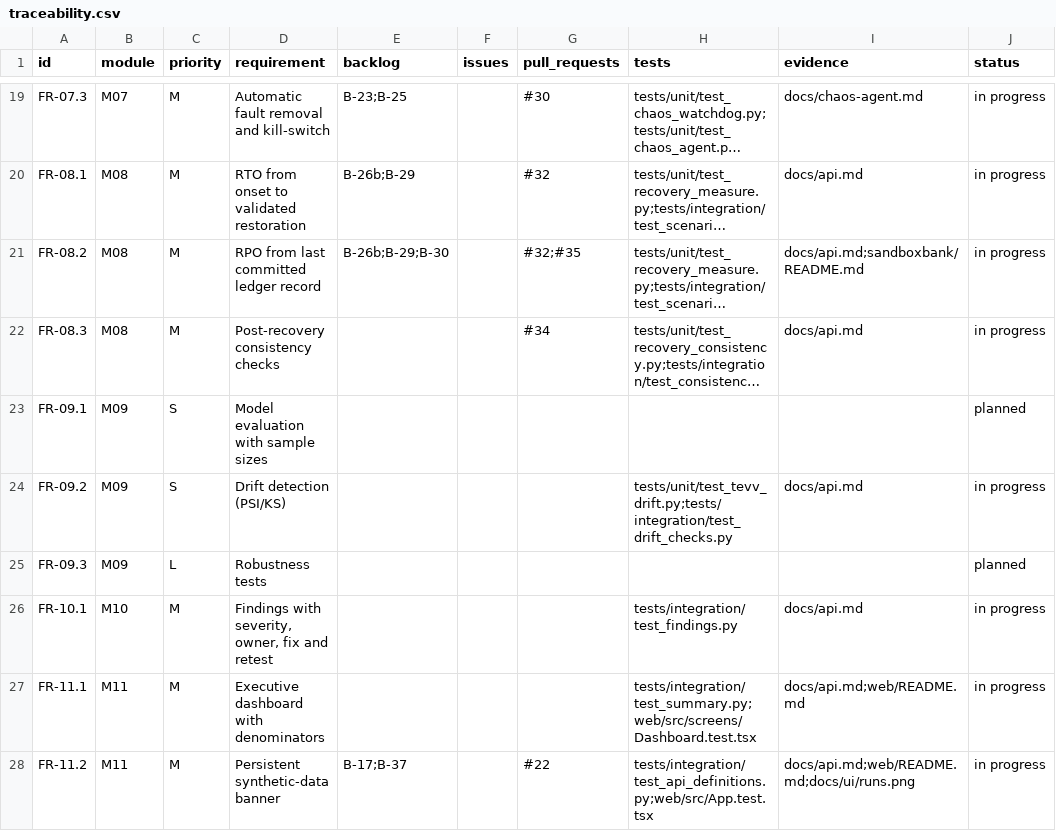
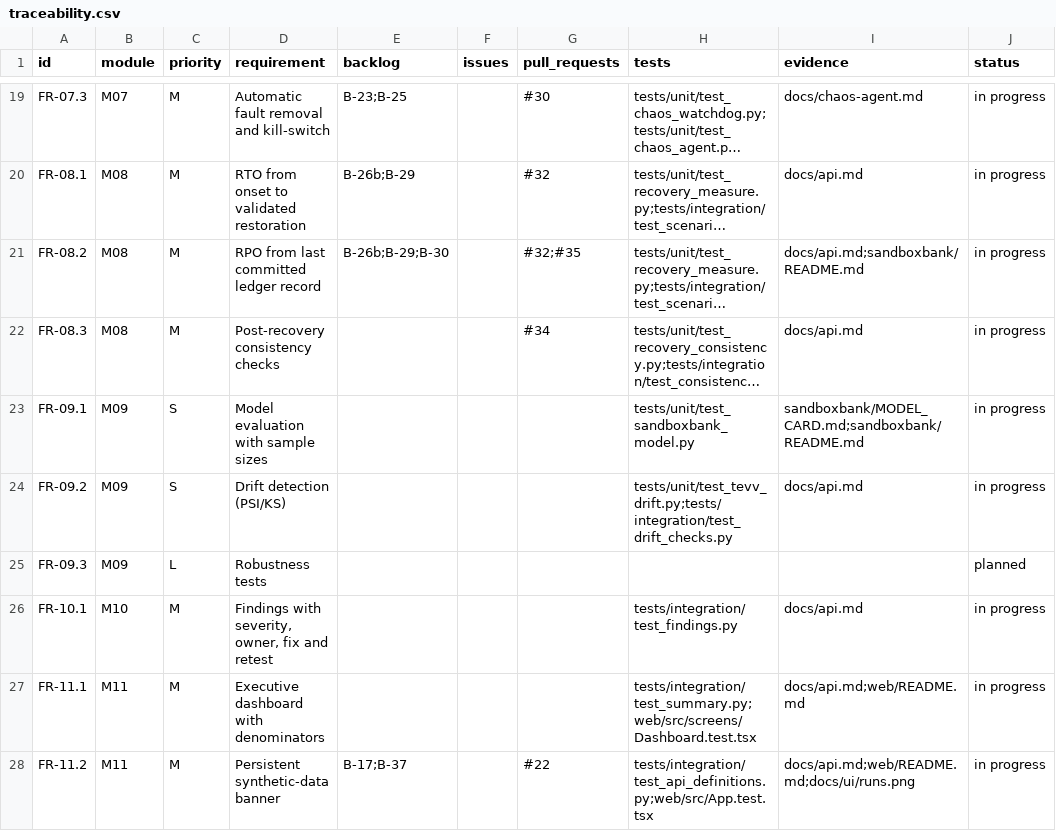
Before and after one commit to resilinet-ai/resilinet-ai, a CSV file: docs/traceability.csv, drawn as a sheet; only a part is shown, gaps mark what is left out; long unchanged cells end in …; the diff names each change by its address in the sheet, - before the commit and + after, or states it on an @@ line.

```diff
--- a/docs/traceability.csv
+++ b/docs/traceability.csv
-H23 (tests): (empty)
+H23 (tests): tests/unit/test_sandboxbank_model.py
-I23 (evidence): (empty)
+I23 (evidence): sandboxbank/MODEL_CARD.md;sandboxbank/README.md
-J23 (status): planned
+J23 (status): in progress
```
Also changed, not shown: 12 other files.
